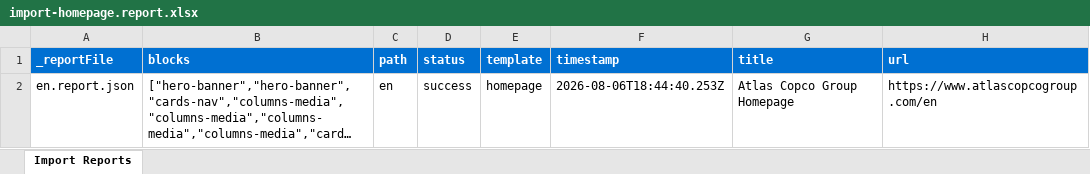
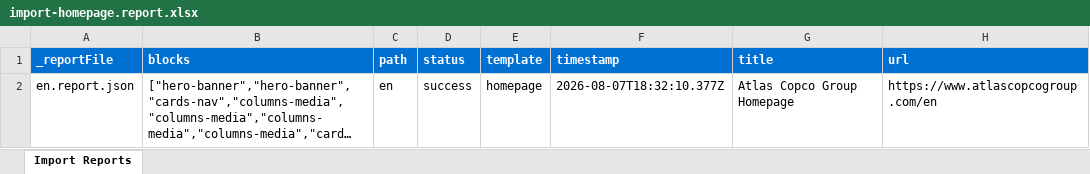
Before and after one commit to blefebvre/da-aug-6, an Excel workbook: tools/importer/reports/import-homepage.report.xlsx, sheet Import Reports, drawn as a sheet; long unchanged cells end in …; values as stored, in another font and other column widths than the file's, no borders; the diff names each change by its address in the sheet, - before the commit and + after, or states it on an @@ line.

Commit message:
Block critique result
Automated migration updates generated by Experience Modernization Agent.

Changed files (9):
- blocks/cards-nav/cards-nav.css
- blocks/columns-media/columns-media.css
- blocks/hero-banner/hero-banner.css
- scripts/scripts.js
- styles/styles.css
- tools/importer/import-homepage.bundle.js
- tools/importer/parsers/cards-news.js
- tools/importer/reports/en.report.json
- tools/importer/reports/import-homepage.report.xlsx

```diff
--- a/tools/importer/reports/import-homepage.report.xlsx (sheet Import Reports)
+++ b/tools/importer/reports/import-homepage.report.xlsx (sheet Import Reports)
-F2 (timestamp): 2026-08-06T18:44:40.253Z
+F2 (timestamp): 2026-08-07T18:32:10.377Z
```
Also changed, not shown: 8 other files.
